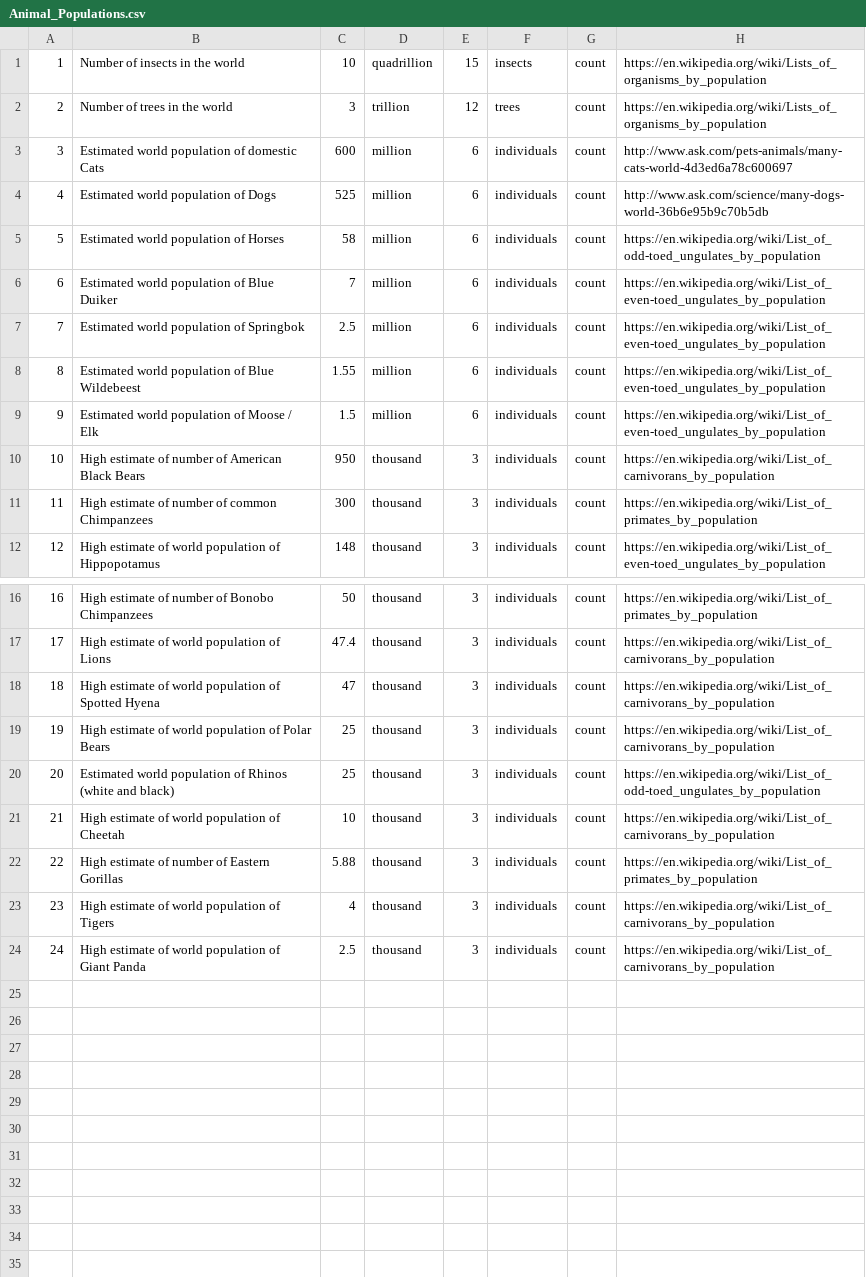
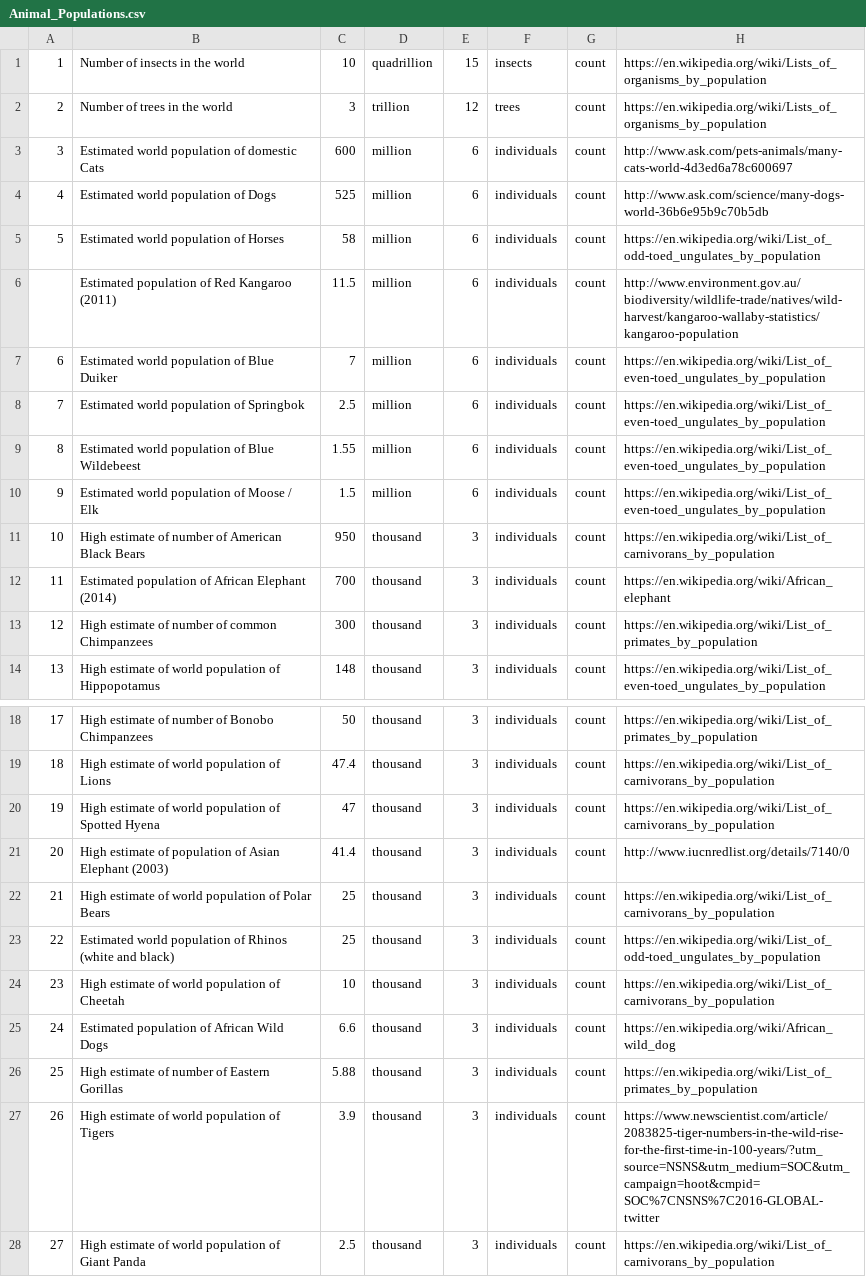
Before and after one commit to andrewcaelliott/my-first-blog, a CSV file: blog/data/Animal_Populations.csv, drawn as a sheet; only a part is shown, gaps mark what is left out; addresses are those after the commit; the diff names each change by its address in the sheet, - before the commit and + after, or states it on an @@ line.

Commit message:
#Exception handling, new numbers, easter eggs

```diff
--- a/blog/data/Animal_Populations.csv
+++ b/blog/data/Animal_Populations.csv
+row 6:  | Estimated population of Red Kangaroo (2011) | 11.5 | million | 6 | individuals | count | http://www.environment.gov.au/biodiversity/wildlife-trade/natives/wild-harvest/kangaroo-wallaby-statistics/kangaroo-population
+row 12: 11 | Estimated population of African Elephant (2014) | 700 | thousand | 3 | individuals | count | https://en.wikipedia.org/wiki/African_elephant
@@ column A renumbered from row 13 down @@
+row 21: 20 | High estimate of population of Asian Elephant (2003) | 41.4 | thousand | 3 | individuals | count | http://www.iucnredlist.org/details/7140/0
+row 25: 24 | Estimated population of African Wild Dogs | 6.6 | thousand | 3 | individuals | count | https://en.wikipedia.org/wiki/African_wild_dog
-C27: 4
+C27: 3.9
-H27: https://en.wikipedia.org/wiki/List_of_carnivorans_by_population
+H27: https://www.newscientist.com/article/2083825-tiger-numbers-in-the-wild-rise-for-the-first-time-in-100-years/?utm_source=NSNS&utm_medium=SOC&utm_campaign=hoot&cmpid=SOC%7CNSNS%7C2016-GLOBAL-twitter
```
Also changed, not shown: blog/data/Reference_Amounts.csv, blog/data/Reference_Counts.csv, 4 other files.
